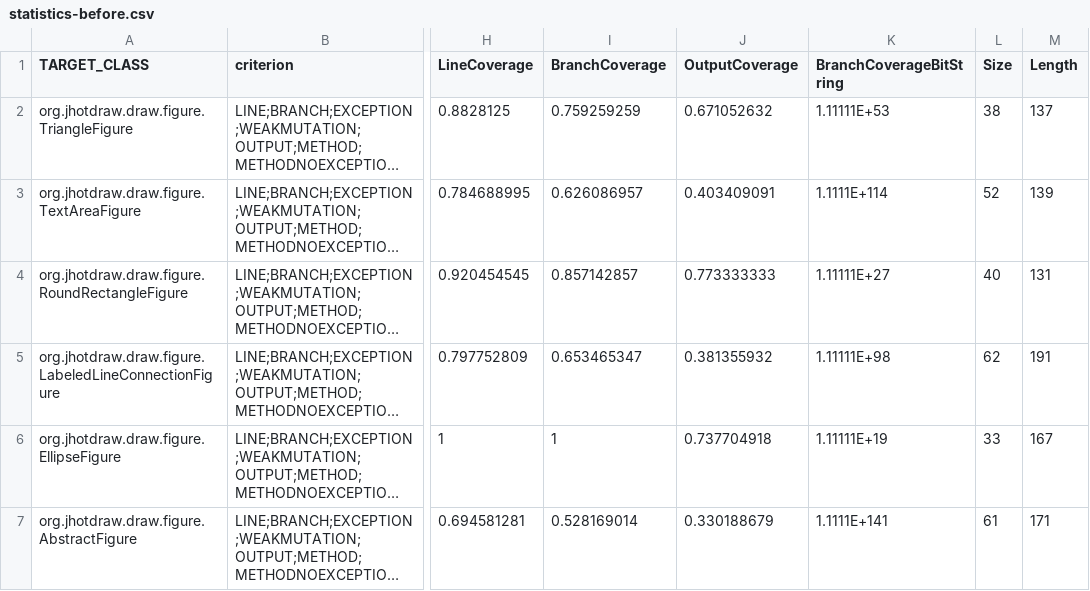
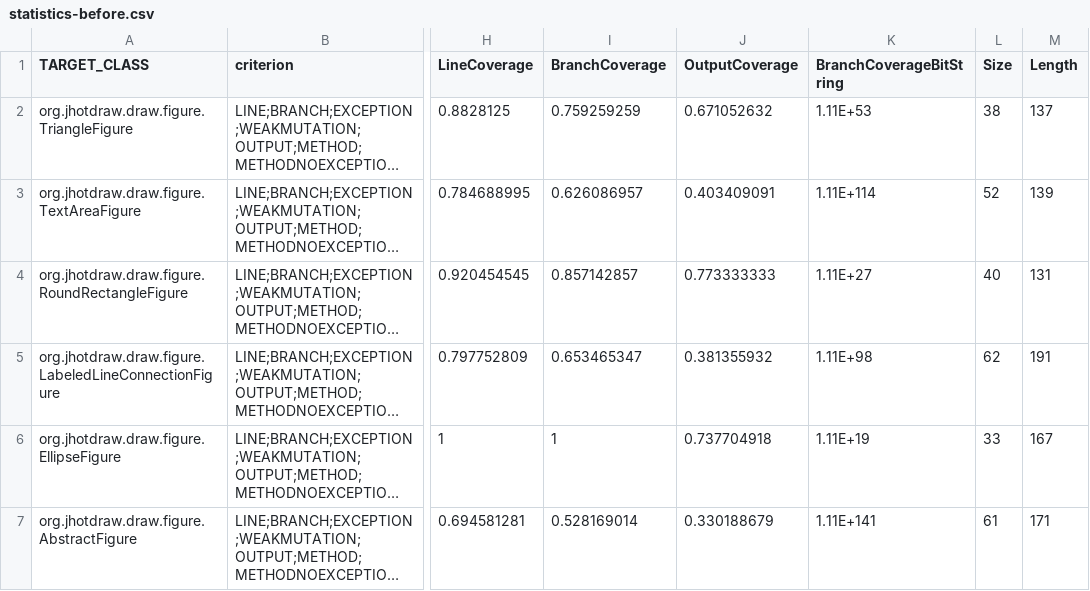
Before and after one commit to SorayaMaleki/jhotdraw-develop, a CSV file: evosuite-report/long-method/statistics-before.csv, drawn as a sheet; only a part is shown, gaps mark what is left out; long unchanged cells end in …; the diff covers the shown part only; the diff names each change by its address in the sheet, - before the commit and + after, or states it on an @@ line.

```diff
--- a/evosuite-report/long-method/statistics-before.csv
+++ b/evosuite-report/long-method/statistics-before.csv
-K2 (BranchCoverageBitString): 1.11111E+53
+K2 (BranchCoverageBitString): 1.11E+53
-K3 (BranchCoverageBitString): 1.1111E+114
+K3 (BranchCoverageBitString): 1.11E+114
-K4 (BranchCoverageBitString): 1.11111E+27
+K4 (BranchCoverageBitString): 1.11E+27
-K5 (BranchCoverageBitString): 1.11111E+98
+K5 (BranchCoverageBitString): 1.11E+98
-K6 (BranchCoverageBitString): 1.11111E+19
+K6 (BranchCoverageBitString): 1.11E+19
-K7 (BranchCoverageBitString): 1.1111E+141
+K7 (BranchCoverageBitString): 1.11E+141
```
Also changed, not shown: 2 added rows and 4 edited cells elsewhere in this file, evosuite-report/statistics.csv, 20 other files.
